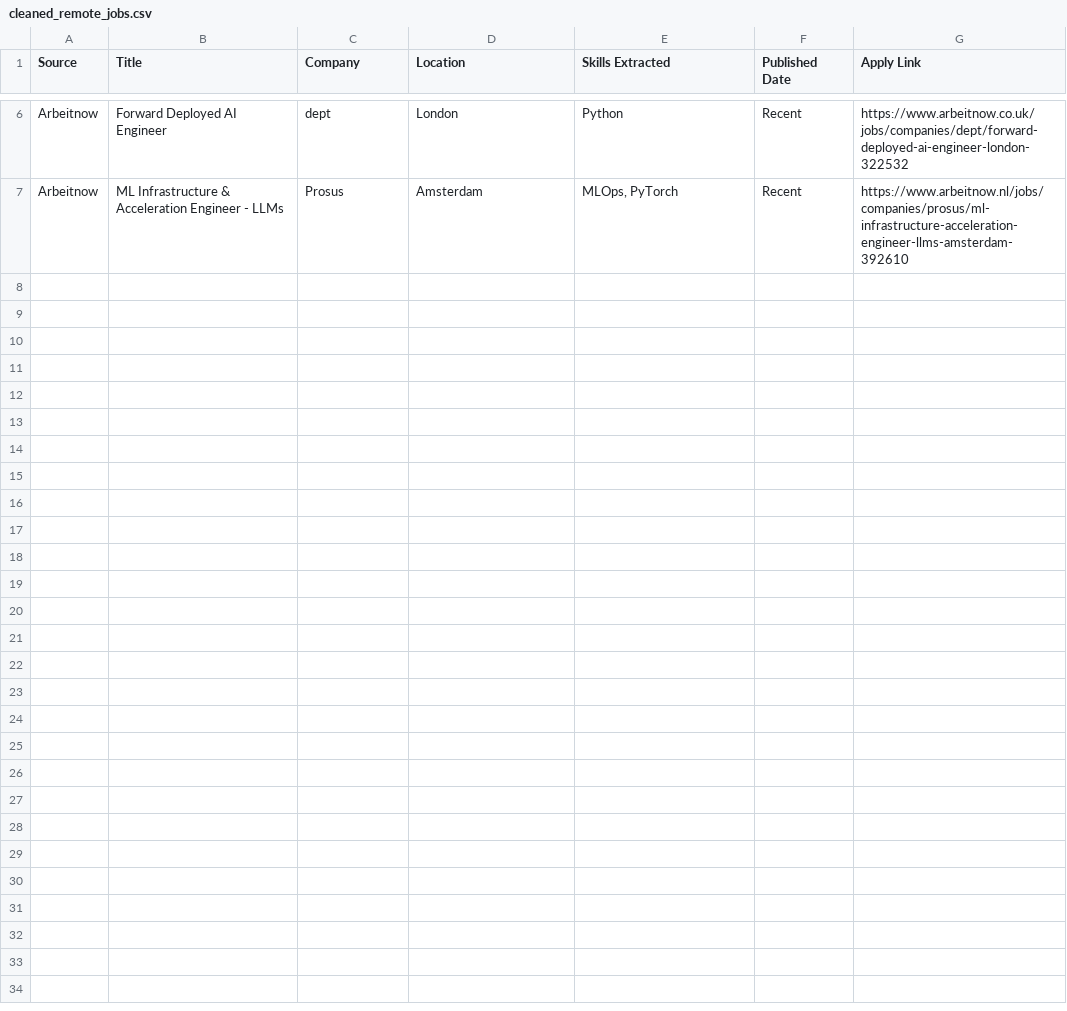
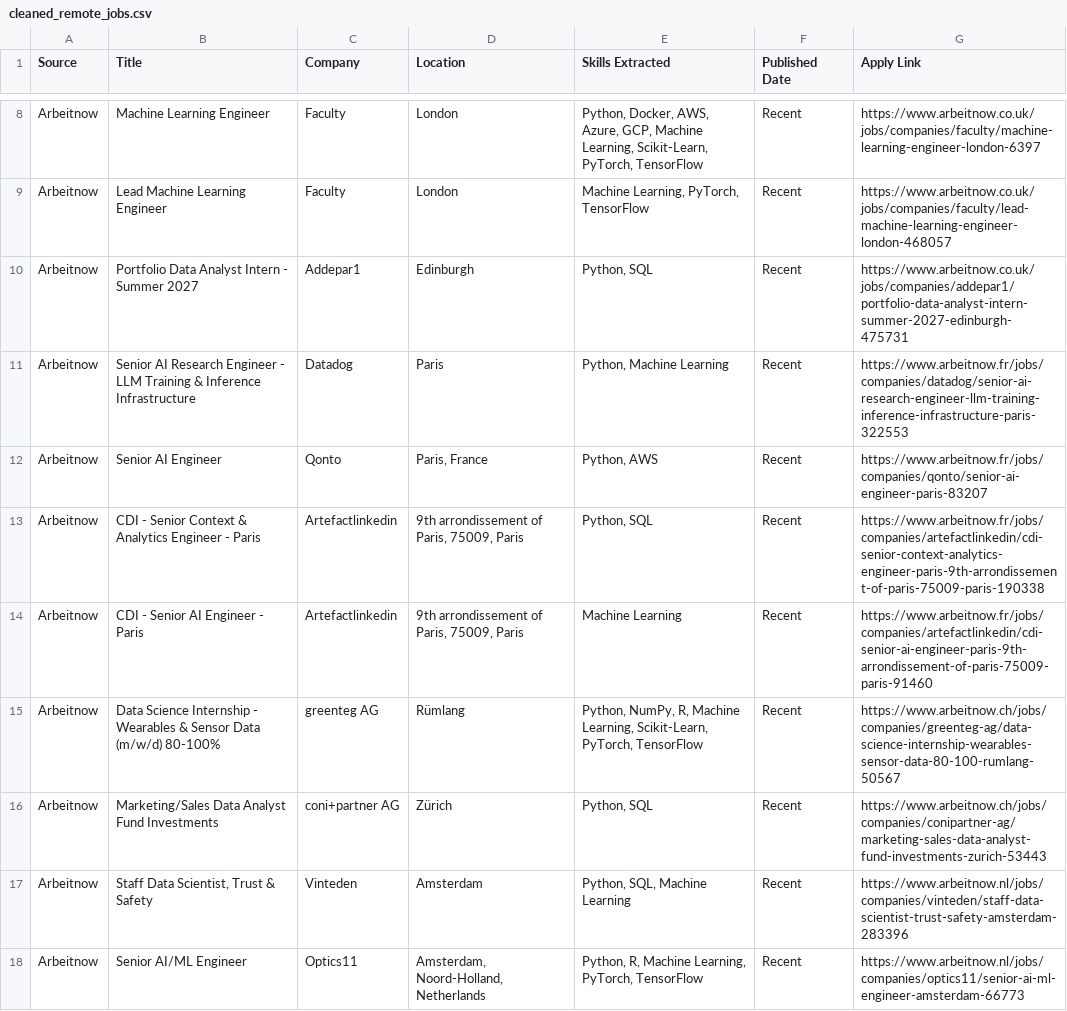
Before and after one commit to kristiana098/remote-job-intelligence, a CSV file: cleaned_remote_jobs.csv, drawn as a sheet; only a part is shown, gaps mark what is left out; the diff covers the shown part only.

```diff
--- a/cleaned_remote_jobs.csv
+++ b/cleaned_remote_jobs.csv
@@ -6,2 +8,11 @@
-"Arbeitnow","Forward Deployed AI Engineer","dept","London","Python","Recent","https://www.arbeitnow.co.uk/jobs/companies/dept/forward-deployed-ai-engineer-london-322532"
-"Arbeitnow","ML Infrastructure & Acceleration Engineer - LLMs","Prosus","Amsterdam","MLOps, PyTorch","Recent","https://www.arbeitnow.nl/jobs/companies/prosus/ml-infrastructure-acceleration-engineer-llms-amsterdam-392610"
+"Arbeitnow","Machine Learning Engineer","Faculty","London","Python, Docker, AWS, Azure, GCP, Machine Learning, Scikit-Learn, PyTorch, TensorFlow","Recent","https://www.arbeitnow.co.uk/jobs/companies/faculty/machine-learning-engineer-london-6397"
+"Arbeitnow","Lead Machine Learning Engineer","Faculty","London","Machine Learning, PyTorch, TensorFlow","Recent","https://www.arbeitnow.co.uk/jobs/companies/faculty/lead-machine-learning-engineer-london-468057"
+"Arbeitnow","Portfolio Data Analyst Intern - Summer 2027","Addepar1","Edinburgh","Python, SQL","Recent","https://www.arbeitnow.co.uk/jobs/companies/addepar1/portfolio-data-analyst-intern-summer-2027-edinburgh-475731"
+"Arbeitnow","Senior AI Research Engineer - LLM Training & Inference Infrastructure","Datadog","Paris","Python, Machine Learning","Recent","https://www.arbeitnow.fr/jobs/companies/datadog/senior-ai-research-engineer-llm-training-inference-infrastructure-paris-322553"
+"Arbeitnow","Senior AI Engineer","Qonto","Paris, France","Python, AWS","Recent","https://www.arbeitnow.fr/jobs/companies/qonto/senior-ai-engineer-paris-83207"
+"Arbeitnow","CDI - Senior Context & Analytics Engineer - Paris","Artefactlinkedin","9th arrondissement of Paris, 75009, Paris","Python, SQL","Recent","https://www.arbeitnow.fr/jobs/companies/artefactlinkedin/cdi-senior-context-analytics-engineer-paris-9th-arrondissement-of-paris-75009-paris-190338"
+"Arbeitnow","CDI - Senior AI Engineer - Paris","Artefactlinkedin","9th arrondissement of Paris, 75009, Paris","Machine Learning","Recent","https://www.arbeitnow.fr/jobs/companies/artefactlinkedin/cdi-senior-ai-engineer-paris-9th-arrondissement-of-paris-75009-paris-91460"
+"Arbeitnow","Data Science Internship - Wearables & Sensor Data (m/w/d) 80-100%","greenteg AG","Rümlang","Python, NumPy, R, Machine Learning, Scikit-Learn, PyTorch, TensorFlow","Recent","https://www.arbeitnow.ch/jobs/companies/greenteg-ag/data-science-internship-wearables-sensor-data-80-100-rumlang-50567"
+"Arbeitnow","Marketing/Sales Data Analyst Fund Investments","coni+partner AG","Zürich","Python, SQL","Recent","https://www.arbeitnow.ch/jobs/companies/conipartner-ag/marketing-sales-data-analyst-fund-investments-zurich-53443"
+"Arbeitnow","Staff Data Scientist, Trust & Safety","Vinteden","Amsterdam","Python, SQL, Machine Learning","Recent","https://www.arbeitnow.nl/jobs/companies/vinteden/staff-data-scientist-trust-safety-amsterdam-283396"
+"Arbeitnow","Senior AI/ML Engineer","Optics11","Amsterdam, Noord-Holland, Netherlands","Python, R, Machine Learning, PyTorch, TensorFlow","Recent","https://www.arbeitnow.nl/jobs/companies/optics11/senior-ai-ml-engineer-amsterdam-66773"
```
Also changed, not shown: 6 added rows and 4 removed rows elsewhere in this file.
